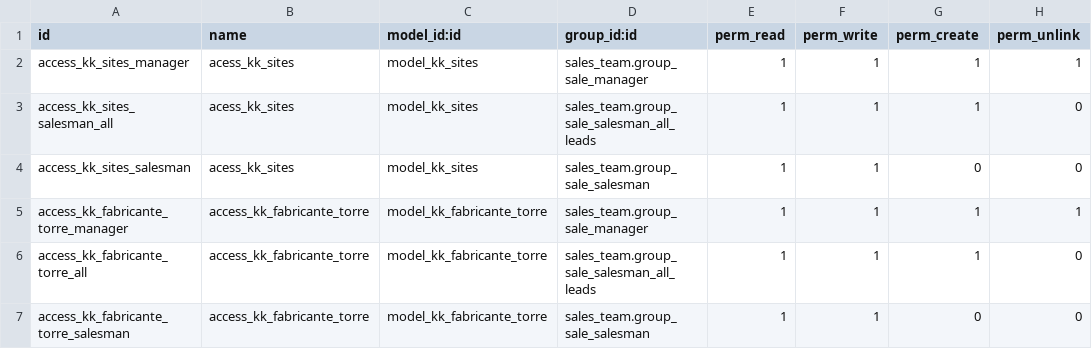
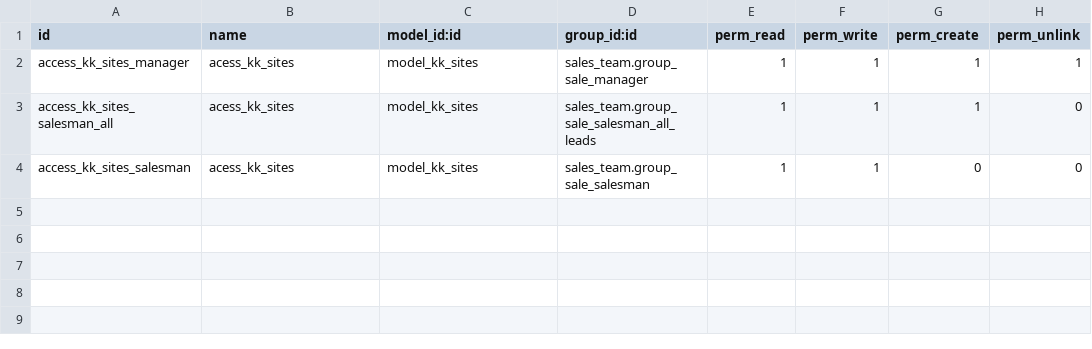
Before and after one commit to Trust-Code/trustcode-addons, a CSV file: kk_sites/security/ir.model.access.csv, drawn as a sheet.

Commit message:
ajustes kk engenharia sites

```diff
--- a/kk_sites/security/ir.model.access.csv
+++ b/kk_sites/security/ir.model.access.csv
@@ -4,4 +4 @@ access_kk_sites_salesman_all,acess_kk_sites,model_kk_sites,sales_team.group_sale
 access_kk_sites_salesman,acess_kk_sites,model_kk_sites,sales_team.group_sale_salesman,1,1,0,0
-access_kk_fabricante_torre_manager,access_kk_fabricante_torre,model_kk_fabricante_torre,sales_team.group_sale_manager,1,1,1,1
-access_kk_fabricante_torre_all,access_kk_fabricante_torre,model_kk_fabricante_torre,sales_team.group_sale_salesman_all_leads,1,1,1,0
-access_kk_fabricante_torre_salesman,access_kk_fabricante_torre,model_kk_fabricante_torre,sales_team.group_sale_salesman,1,1,0,0
```
Also changed, not shown: 12 other files.
